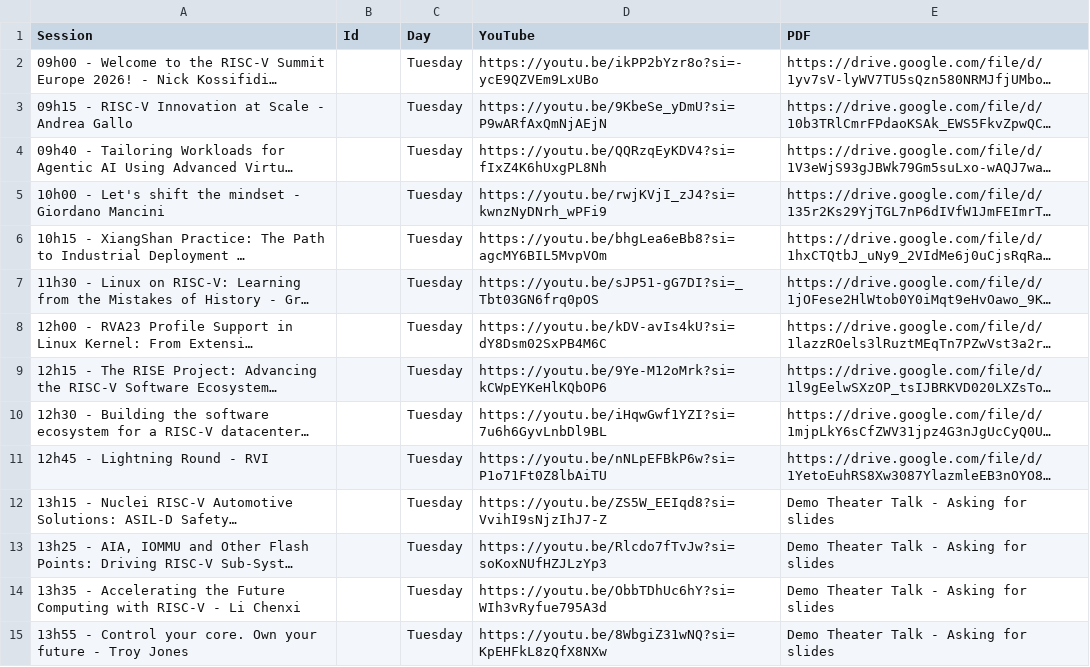
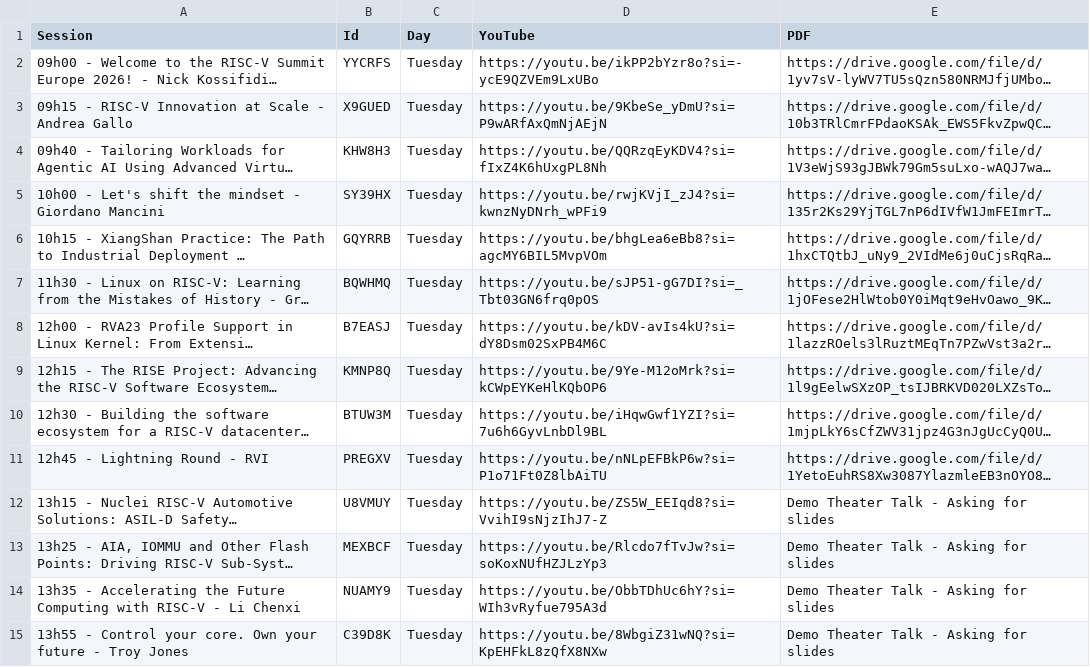
Before and after one commit to riscv-europe/summit-website-development, a CSV file: _data/summit2026/asimported/videos-links.csv, drawn as a sheet; only a part is shown; long unchanged cells end in …; the diff covers the shown part only; the diff names each change by its address in the sheet, - before the commit and + after, or states it on an @@ line.

Commit message:
Fix: full list of YouTube video links.

```diff
--- a/_data/summit2026/asimported/videos-links.csv
+++ b/_data/summit2026/asimported/videos-links.csv
-B2 (Id): (empty)
+B2 (Id): YYCRFS
-B3 (Id): (empty)
+B3 (Id): X9GUED
-B4 (Id): (empty)
+B4 (Id): KHW8H3
-B5 (Id): (empty)
+B5 (Id): SY39HX
-B6 (Id): (empty)
+B6 (Id): GQYRRB
-B7 (Id): (empty)
+B7 (Id): BQWHMQ
-B8 (Id): (empty)
+B8 (Id): B7EASJ
-B9 (Id): (empty)
+B9 (Id): KMNP8Q
-B10 (Id): (empty)
+B10 (Id): BTUW3M
-B11 (Id): (empty)
+B11 (Id): PREGXV
-B12 (Id): (empty)
+B12 (Id): U8VMUY
-B13 (Id): (empty)
+B13 (Id): MEXBCF
-B14 (Id): (empty)
+B14 (Id): NUAMY9
-B15 (Id): (empty)
+B15 (Id): C39D8K
```
Also changed, not shown: 31 edited cells elsewhere in this file.
